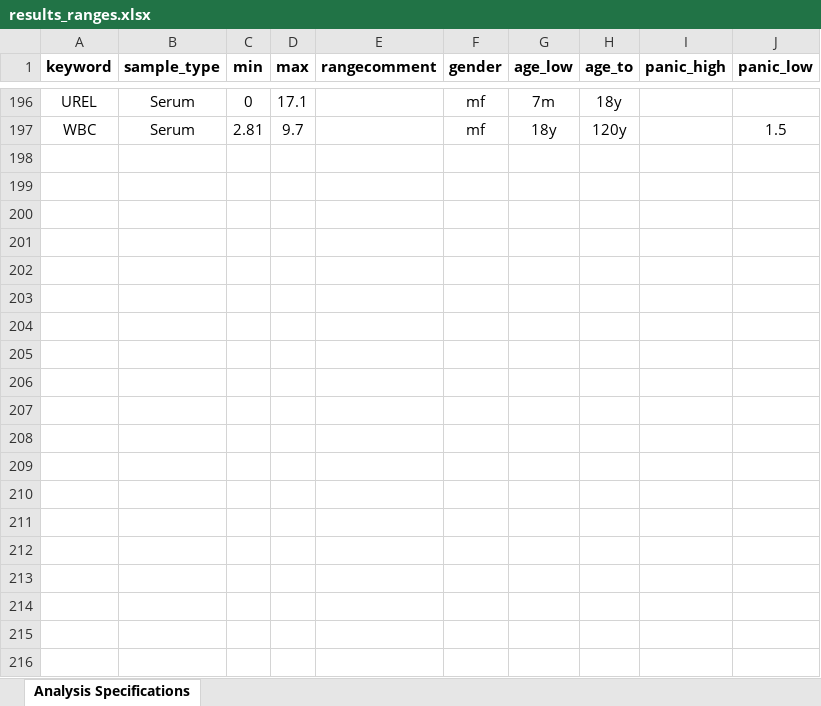
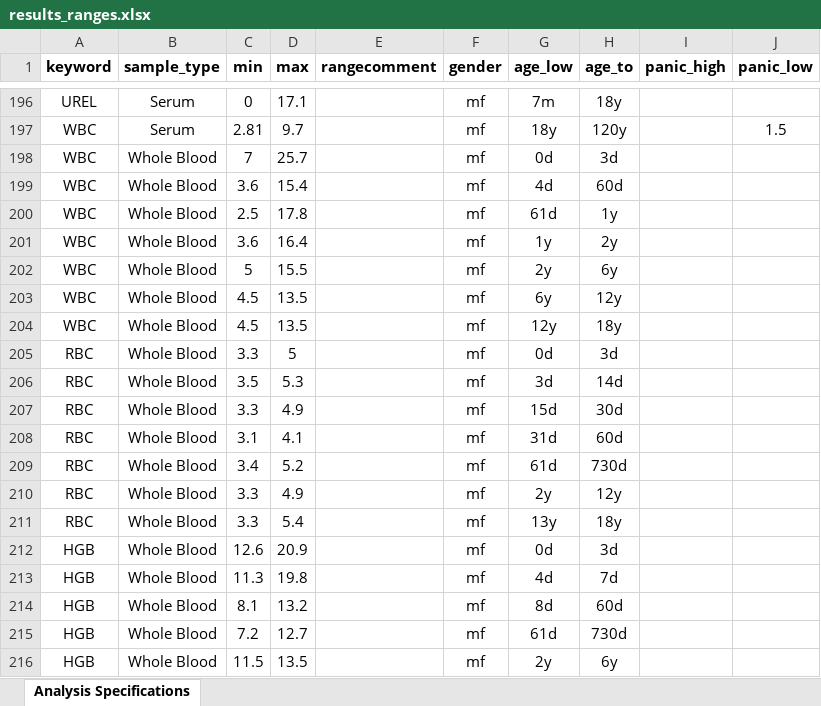
Before and after one commit to tdiphale/bhp.lims-1, an Excel workbook: bhp/lims/resources/results_ranges.xlsx, sheet Analysis Specifications, drawn as a sheet; only a part is shown, gaps mark what is left out; values as stored, in another font and other column widths than the file's, no borders; the diff covers the shown part only; the diff names each change by its address in the sheet, - before the commit and + after, or states it on an @@ line.

Commit message:
Update results ranges xlsx file

```diff
--- a/bhp/lims/resources/results_ranges.xlsx (sheet Analysis Specifications)
+++ b/bhp/lims/resources/results_ranges.xlsx (sheet Analysis Specifications)
+row 198: WBC | Whole Blood | 7 | 25.7 |  | mf | 0d | 3d
+row 199: WBC | Whole Blood | 3.6 | 15.4 |  | mf | 4d | 60d
+row 200: WBC | Whole Blood | 2.5 | 17.8 |  | mf | 61d | 1y
+row 201: WBC | Whole Blood | 3.6 | 16.4 |  | mf | 1y | 2y
+row 202: WBC | Whole Blood | 5 | 15.5 |  | mf | 2y | 6y
+row 203: WBC | Whole Blood | 4.5 | 13.5 |  | mf | 6y | 12y
+row 204: WBC | Whole Blood | 4.5 | 13.5 |  | mf | 12y | 18y
+row 205: RBC | Whole Blood | 3.3 | 5 |  | mf | 0d | 3d
+row 206: RBC | Whole Blood | 3.5 | 5.3 |  | mf | 3d | 14d
+row 207: RBC | Whole Blood | 3.3 | 4.9 |  | mf | 15d | 30d
+row 208: RBC | Whole Blood | 3.1 | 4.1 |  | mf | 31d | 60d
+row 209: RBC | Whole Blood | 3.4 | 5.2 |  | mf | 61d | 730d
+row 210: RBC | Whole Blood | 3.3 | 4.9 |  | mf | 2y | 12y
+row 211: RBC | Whole Blood | 3.3 | 5.4 |  | mf | 13y | 18y
+row 212: HGB | Whole Blood | 12.6 | 20.9 |  | mf | 0d | 3d
+row 213: HGB | Whole Blood | 11.3 | 19.8 |  | mf | 4d | 7d
+row 214: HGB | Whole Blood | 8.1 | 13.2 |  | mf | 8d | 60d
+row 215: HGB | Whole Blood | 7.2 | 12.7 |  | mf | 61d | 730d
+row 216: HGB | Whole Blood | 11.5 | 13.5 |  | mf | 2y | 6y
```
Also changed, not shown: 119 added rows elsewhere in this sheet.
